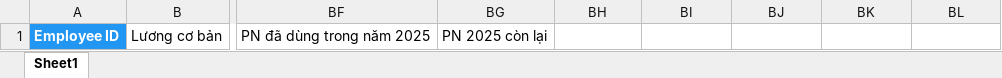
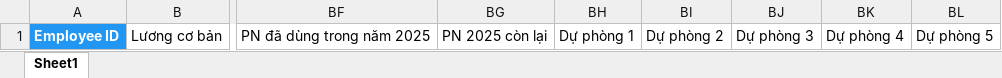
Before and after one commit to Mynhchuong/HR_application, an Excel workbook: HR_web/wwwroot/form/PayslipForm.xlsx, sheet Sheet1, drawn as a sheet; only a part is shown, gaps mark what is left out; values as stored, in another font and other column widths than the file's, no borders; the diff names each change by its address in the sheet, - before the commit and + after, or states it on an @@ line.

Commit message:
Enhance payslip upload process with transaction support and finalize upload functionality

```diff
--- a/HR_web/wwwroot/form/PayslipForm.xlsx (sheet Sheet1)
+++ b/HR_web/wwwroot/form/PayslipForm.xlsx (sheet Sheet1)
-BH1: (empty)
+BH1: Dự phòng 1
-BI1: (empty)
+BI1: Dự phòng 2
-BJ1: (empty)
+BJ1: Dự phòng 3
-BK1: (empty)
+BK1: Dự phòng 4
-BL1: (empty)
+BL1: Dự phòng 5
```
Also changed, not shown: 10 other files.
